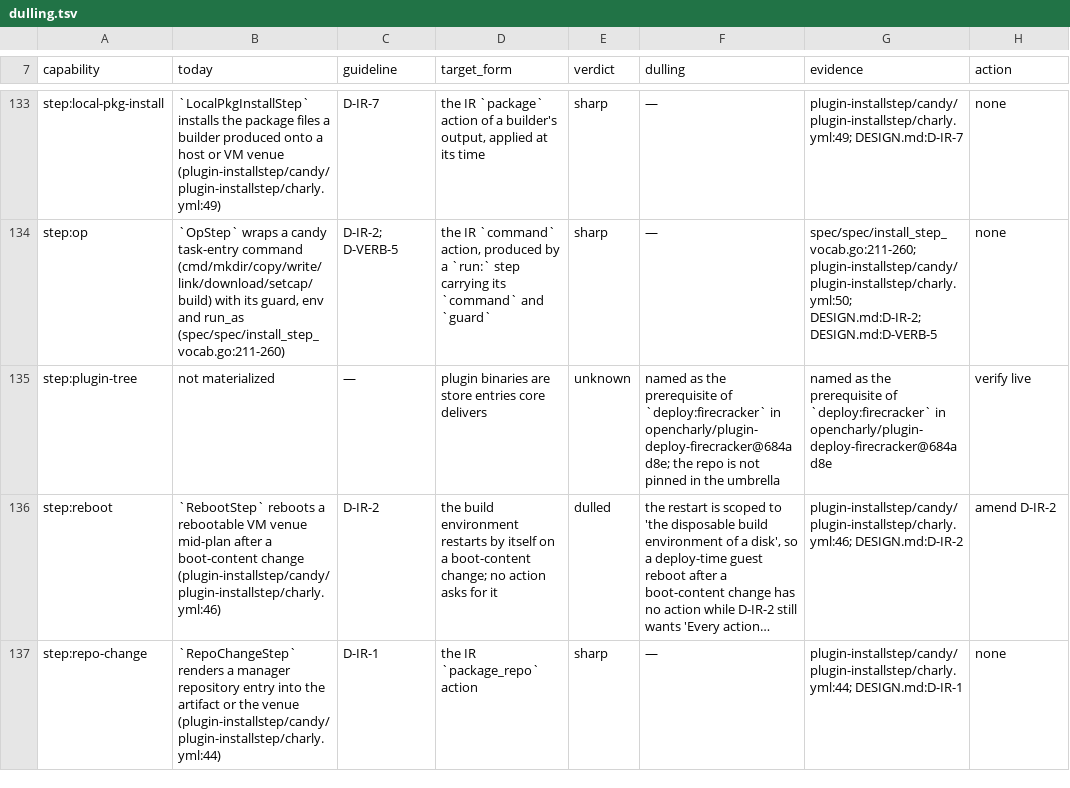
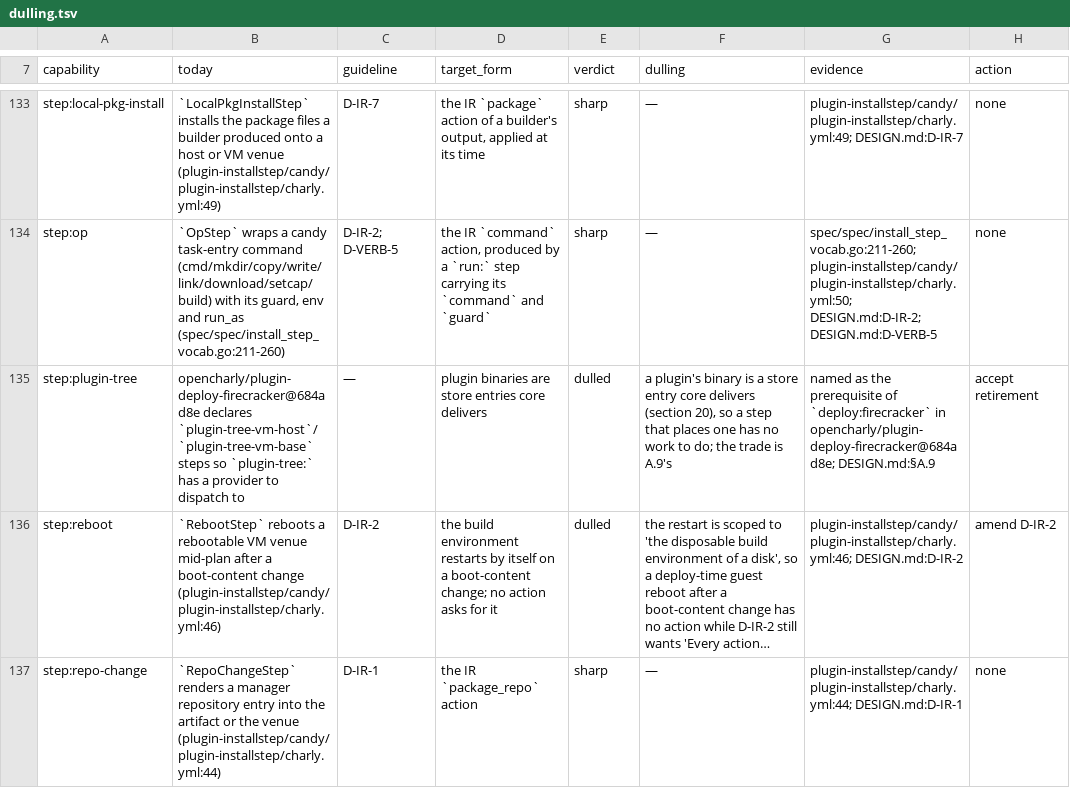
Before and after one commit to opencharly/opencharly, a TSV file: design/dulling.tsv, drawn as a sheet; only a part is shown, gaps mark what is left out; long unchanged cells end in …; the diff names each change by its address in the sheet, - before the commit and + after, or states it on an @@ line.

```diff
--- a/design/dulling.tsv
+++ b/design/dulling.tsv
-B135 (today): not materialized
+B135 (today): opencharly/plugin-deploy-firecracker@684ad8e declares `plugin-tree-vm-host`/`plugin-tree-vm-base` steps so `plugin-tree:` has a provider to dispatch to
-E135 (verdict): unknown
+E135 (verdict): dulled
-F135 (dulling): named as the prerequisite of `deploy:firecracker` in opencharly/plugin-deploy-firecracker@684ad8e; the repo is not pinned in the umbrella
+F135 (dulling): a plugin's binary is a store entry core delivers (section 20), so a step that places one has no work to do; the trade is A.9's
-G135 (evidence): …`deploy:firecracker` in opencharly/plugin-deploy-firecracker@684ad8e
+G135 (evidence): …`deploy:firecracker` in opencharly/plugin-deploy-firecracker@684ad8e; DESIGN.md:§A.9
-H135 (action): verify live
+H135 (action): accept retirement
```
Also changed, not shown: 2 other files.
